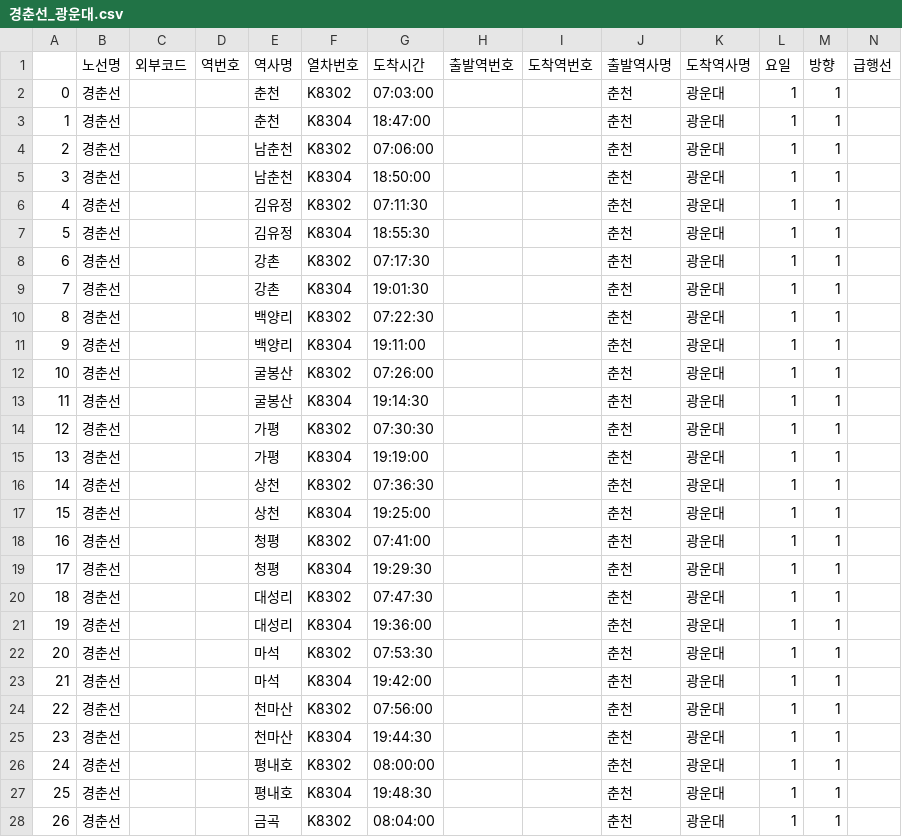
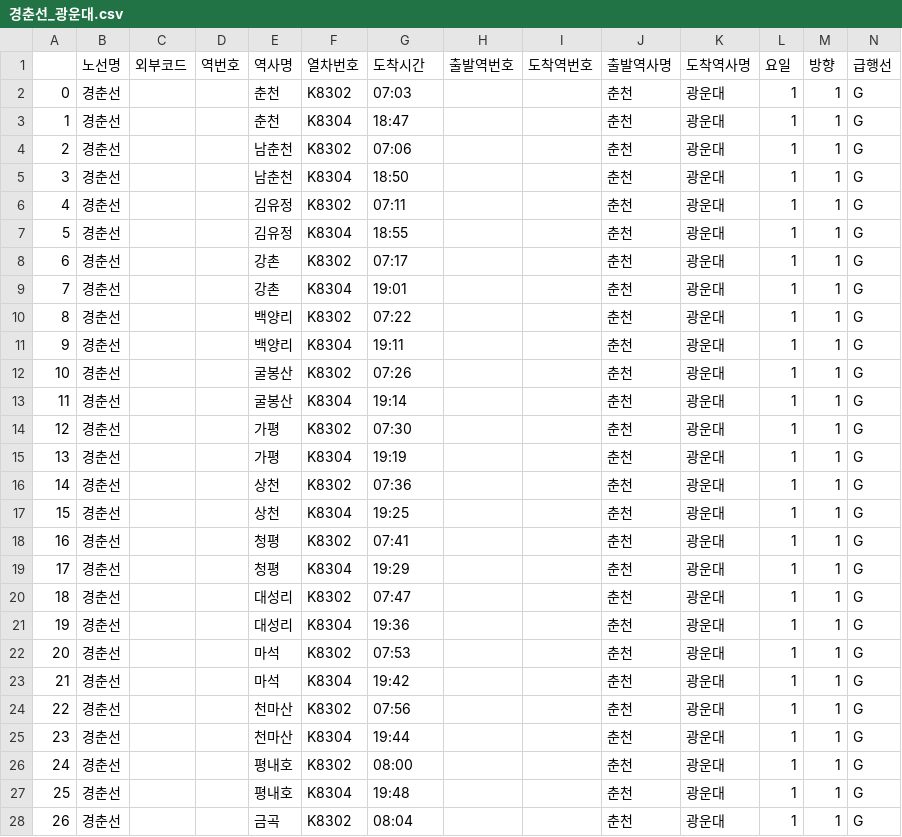
Before and after one commit to 23-1-CauCapstone-Team3/DataPreprocessing, a CSV file: train/timetable/result/경춘선_광운대.csv, drawn as a sheet; only a part is shown; the diff covers the shown part only.

```diff
--- a/train/timetable/result/경춘선_광운대.csv
+++ b/train/timetable/result/경춘선_광운대.csv
@@ -1,28 +1,28 @@
 ,노선명,외부코드,역번호,역사명,열차번호,도착시간,출발역번호,도착역번호,출발역사명,도착역사명,요일,방향,급행선
-0,경춘선,,,춘천,K8302,07:03:00,,,춘천,광운대,1,1,
-1,경춘선,,,춘천,K8304,18:47:00,,,춘천,광운대,1,1,
-2,경춘선,,,남춘천,K8302,07:06:00,,,춘천,광운대,1,1,
-3,경춘선,,,남춘천,K8304,18:50:00,,,춘천,광운대,1,1,
-4,경춘선,,,김유정,K8302,07:11:30,,,춘천,광운대,1,1,
-5,경춘선,,,김유정,K8304,18:55:30,,,춘천,광운대,1,1,
-6,경춘선,,,강촌,K8302,07:17:30,,,춘천,광운대,1,1,
-7,경춘선,,,강촌,K8304,19:01:30,,,춘천,광운대,1,1,
-8,경춘선,,,백양리,K8302,07:22:30,,,춘천,광운대,1,1,
-9,경춘선,,,백양리,K8304,19:11:00,,,춘천,광운대,1,1,
-10,경춘선,,,굴봉산,K8302,07:26:00,,,춘천,광운대,1,1,
-11,경춘선,,,굴봉산,K8304,19:14:30,,,춘천,광운대,1,1,
-12,경춘선,,,가평,K8302,07:30:30,,,춘천,광운대,1,1,
-13,경춘선,,,가평,K8304,19:19:00,,,춘천,광운대,1,1,
-14,경춘선,,,상천,K8302,07:36:30,,,춘천,광운대,1,1,
-15,경춘선,,,상천,K8304,19:25:00,,,춘천,광운대,1,1,
-16,경춘선,,,청평,K8302,07:41:00,,,춘천,광운대,1,1,
-17,경춘선,,,청평,K8304,19:29:30,,,춘천,광운대,1,1,
-18,경춘선,,,대성리,K8302,07:47:30,,,춘천,광운대,1,1,
-19,경춘선,,,대성리,K8304,19:36:00,,,춘천,광운대,1,1,
-20,경춘선,,,마석,K8302,07:53:30,,,춘천,광운대,1,1,
-21,경춘선,,,마석,K8304,19:42:00,,,춘천,광운대,1,1,
-22,경춘선,,,천마산,K8302,07:56:00,,,춘천,광운대,1,1,
-23,경춘선,,,천마산,K8304,19:44:30,,,춘천,광운대,1,1,
-24,경춘선,,,평내호,K8302,08:00:00,,,춘천,광운대,1,1,
-25,경춘선,,,평내호,K8304,19:48:30,,,춘천,광운대,1,1,
-26,경춘선,,,금곡,K8302,08:04:00,,,춘천,광운대,1,1,
+0,경춘선,,,춘천,K8302,07:03,,,춘천,광운대,1,1,G
+1,경춘선,,,춘천,K8304,18:47,,,춘천,광운대,1,1,G
+2,경춘선,,,남춘천,K8302,07:06,,,춘천,광운대,1,1,G
+3,경춘선,,,남춘천,K8304,18:50,,,춘천,광운대,1,1,G
+4,경춘선,,,김유정,K8302,07:11,,,춘천,광운대,1,1,G
+5,경춘선,,,김유정,K8304,18:55,,,춘천,광운대,1,1,G
+6,경춘선,,,강촌,K8302,07:17,,,춘천,광운대,1,1,G
+7,경춘선,,,강촌,K8304,19:01,,,춘천,광운대,1,1,G
+8,경춘선,,,백양리,K8302,07:22,,,춘천,광운대,1,1,G
+9,경춘선,,,백양리,K8304,19:11,,,춘천,광운대,1,1,G
+10,경춘선,,,굴봉산,K8302,07:26,,,춘천,광운대,1,1,G
+11,경춘선,,,굴봉산,K8304,19:14,,,춘천,광운대,1,1,G
+12,경춘선,,,가평,K8302,07:30,,,춘천,광운대,1,1,G
+13,경춘선,,,가평,K8304,19:19,,,춘천,광운대,1,1,G
+14,경춘선,,,상천,K8302,07:36,,,춘천,광운대,1,1,G
+15,경춘선,,,상천,K8304,19:25,,,춘천,광운대,1,1,G
+16,경춘선,,,청평,K8302,07:41,,,춘천,광운대,1,1,G
+17,경춘선,,,청평,K8304,19:29,,,춘천,광운대,1,1,G
+18,경춘선,,,대성리,K8302,07:47,,,춘천,광운대,1,1,G
+19,경춘선,,,대성리,K8304,19:36,,,춘천,광운대,1,1,G
+20,경춘선,,,마석,K8302,07:53,,,춘천,광운대,1,1,G
+21,경춘선,,,마석,K8304,19:42,,,춘천,광운대,1,1,G
+22,경춘선,,,천마산,K8302,07:56,,,춘천,광운대,1,1,G
+23,경춘선,,,천마산,K8304,19:44,,,춘천,광운대,1,1,G
+24,경춘선,,,평내호,K8302,08:00,,,춘천,광운대,1,1,G
+25,경춘선,,,평내호,K8304,19:48,,,춘천,광운대,1,1,G
+26,경춘선,,,금곡,K8302,08:04,,,춘천,광운대,1,1,G
```
Also changed, not shown: 122 edited cells elsewhere in this file, train/timetable/result/경의중앙선_임진강.csv, train/timetable/result/서해선.csv, 4 other files.
